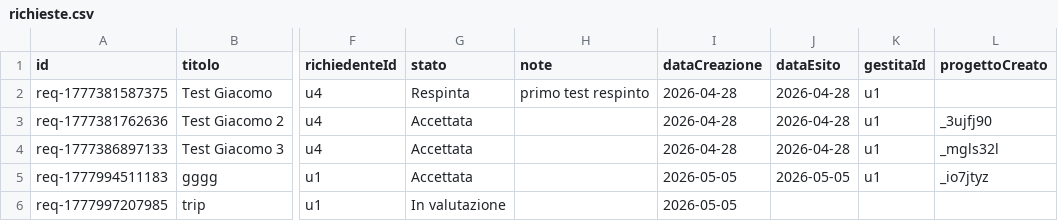
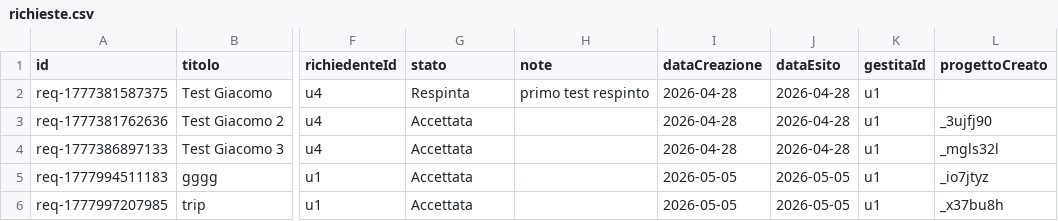
Before and after one commit to lodomenicobufi/luo-portfolio-access, a CSV file: data/richieste.csv, drawn as a sheet; only a part is shown, gaps mark what is left out; the diff names each change by its address in the sheet, - before the commit and + after, or states it on an @@ line.

Commit message:
Update richieste

```diff
--- a/data/richieste.csv
+++ b/data/richieste.csv
-G6 (stato): In valutazione
+G6 (stato): Accettata
-J6 (dataEsito): (empty)
+J6 (dataEsito): 2026-05-05
-K6 (gestitaId): (empty)
+K6 (gestitaId): u1
-L6 (progettoCreato): (empty)
+L6 (progettoCreato): _x37bu8h
```
